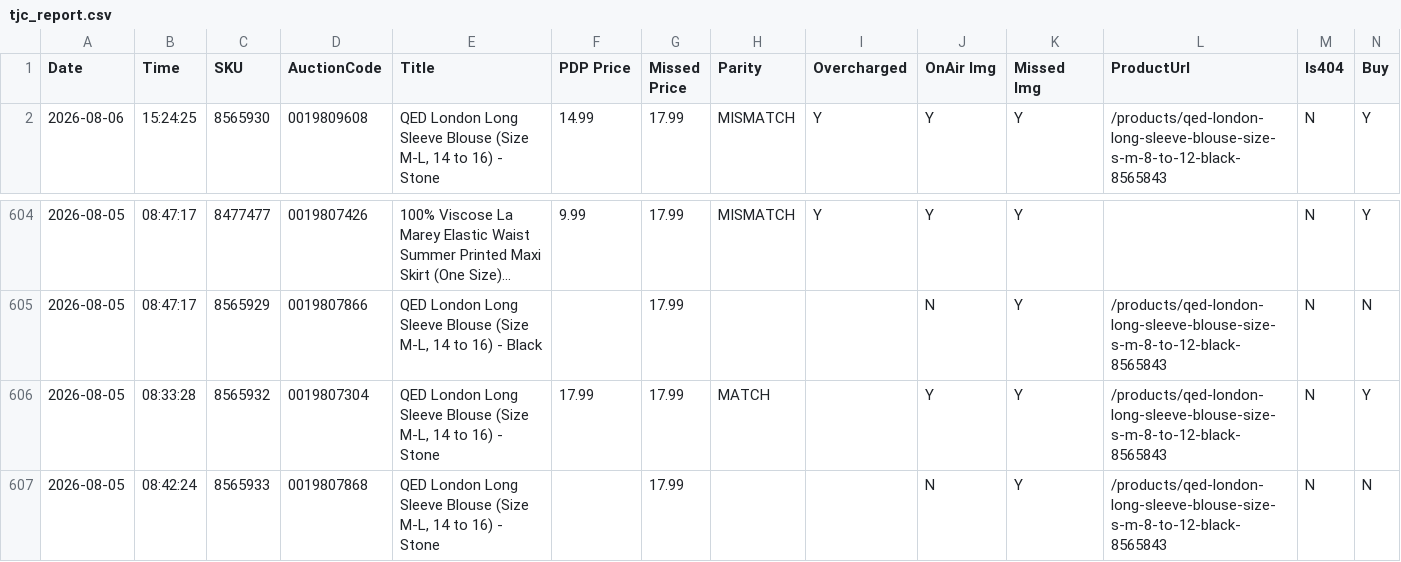
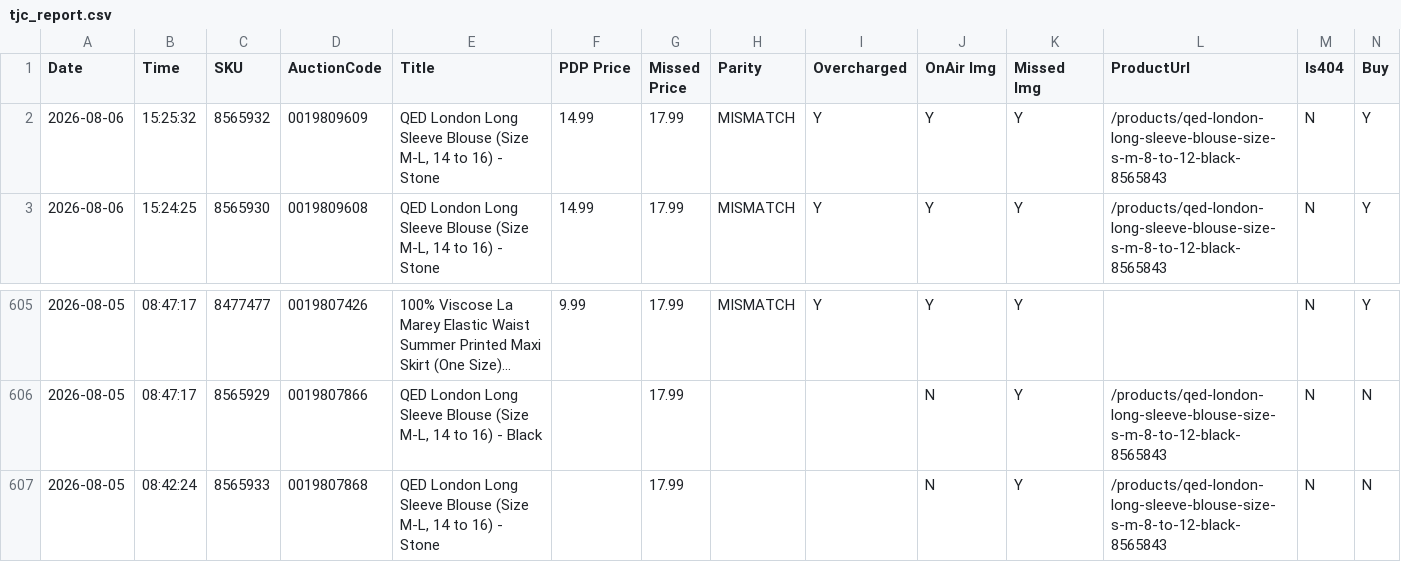
Before and after one commit to sanjanagandhi-vgl/live-tv-tracker, a CSV file: data/tjc_report.csv, drawn as a sheet; only a part is shown, gaps mark what is left out; long unchanged cells end in …; removed rows and columns are numbered as before the commit, all else as after; rows hold the shown columns only; the diff names each change by its address in the sheet, - before the commit and + after, or states it on an @@ line.

```diff
--- a/data/tjc_report.csv
+++ b/data/tjc_report.csv
+row 2: 2026-08-06 | 15:25:32 | 8565932 | 0019809609 | QED London Long Sleeve Blouse (Size M-L, 14 to 16) - Stone | 14.99 | 17.99 | MISMATCH | Y | Y | Y | /products/qed-london-long-sleeve-blouse-size-s-m-8-to-12-black-8565843 | N | Y
-row 606: 2026-08-05 | 08:33:28 | 8565932 | 0019807304 | QED London Long Sleeve Blouse (Size M-L, 14 to 16) - Stone | 17.99 | 17.99 | MATCH |  | Y | Y | /products/qed-london-long-sleeve-blouse-size-s-m-8-to-12-black-8565843 | N | Y
```
Also changed, not shown: 1 other file.
